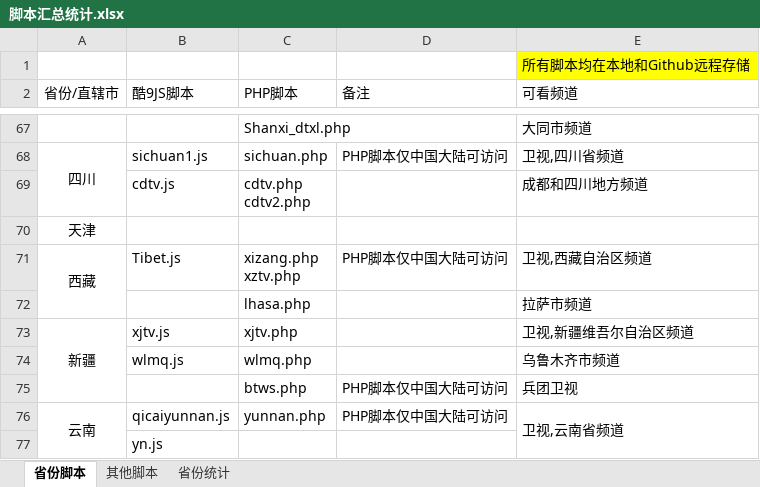
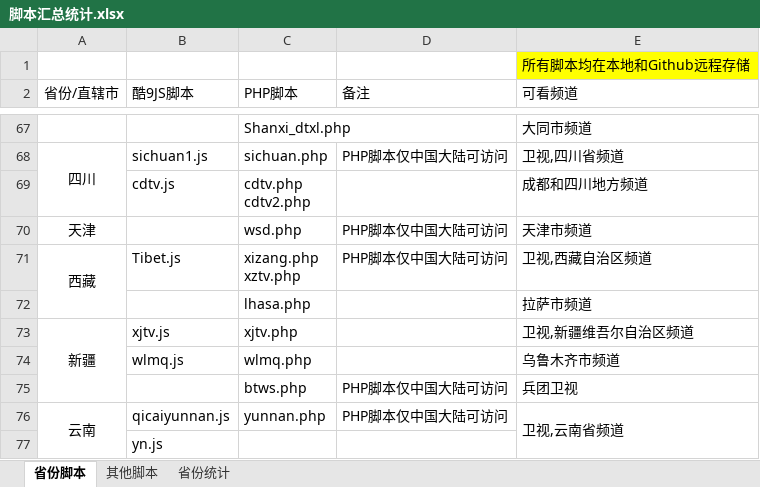
Before and after one commit to Alonso0729/Television, an Excel workbook: 直播源汇总文档/其他文档/脚本汇总统计.xlsx, sheet 省份脚本, drawn as a sheet; only a part is shown, gaps mark what is left out; values as stored, in another font and other column widths than the file's, no borders; removed rows and columns are numbered as before the commit, all else as after; the diff names each change by its address in the sheet, - before the commit and + after, or states it on an @@ line.

```diff
--- a/直播源汇总文档/其他文档/脚本汇总统计.xlsx (sheet 省份脚本)
+++ b/直播源汇总文档/其他文档/脚本汇总统计.xlsx (sheet 省份脚本)
-row 70: 天津
+row 70: 天津 |  | wsd.php | PHP脚本仅中国大陆可访问 | 天津市频道
```
Also changed, not shown: sheet 其他脚本, sheet 省份统计, 3 other files.
